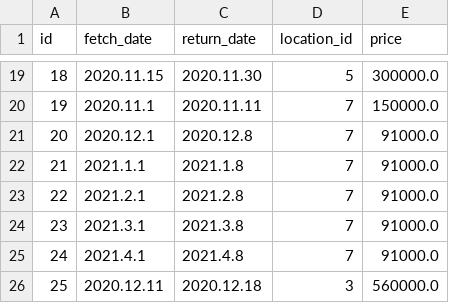
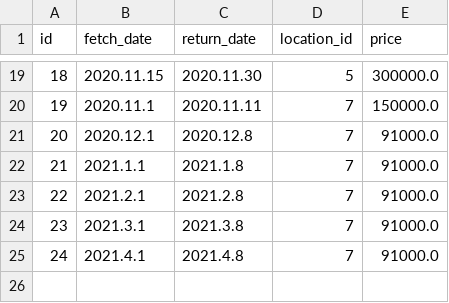
Before and after one commit to arnort20/ChuckNorris, a CSV file: Data_files/bills.csv, drawn as a sheet; only a part is shown, gaps mark what is left out.

```diff
--- a/Data_files/bills.csv
+++ b/Data_files/bills.csv
@@ -25,2 +25 @@ id,fetch_date,return_date,location_id,price
 24,2021.4.1,2021.4.8,7,91000.0
-25,2020.12.11,2020.12.18,3,560000.0
```
Also changed, not shown: Data_files/Contracts.csv.
